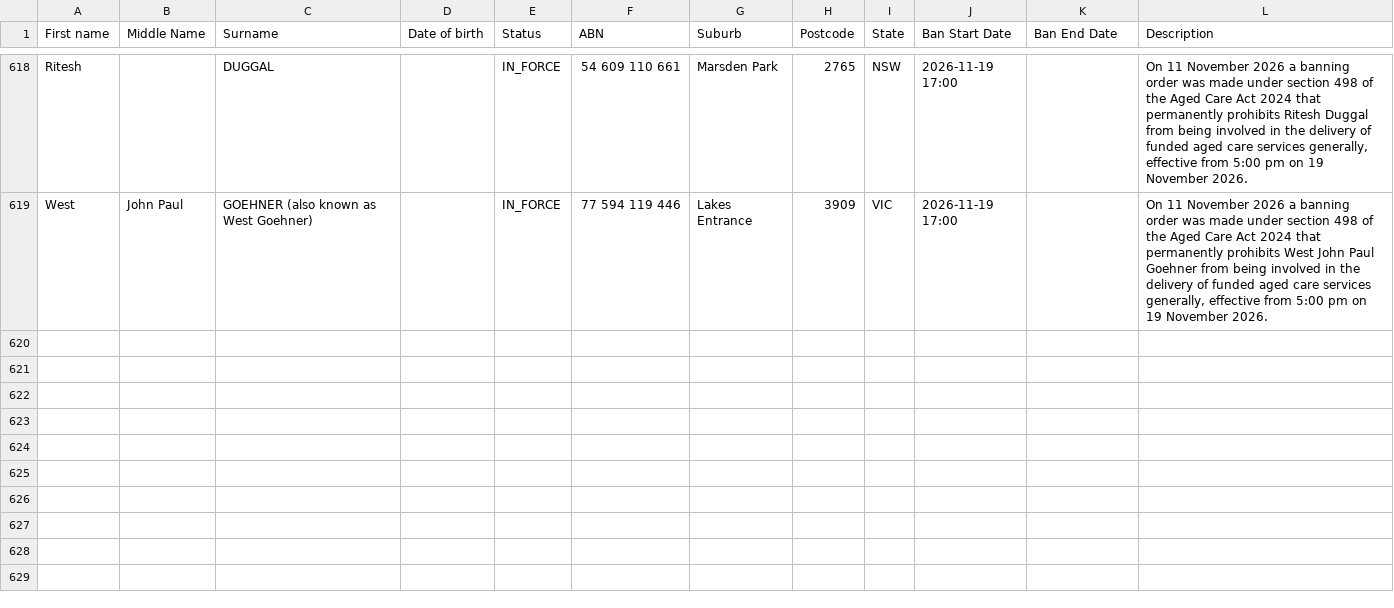
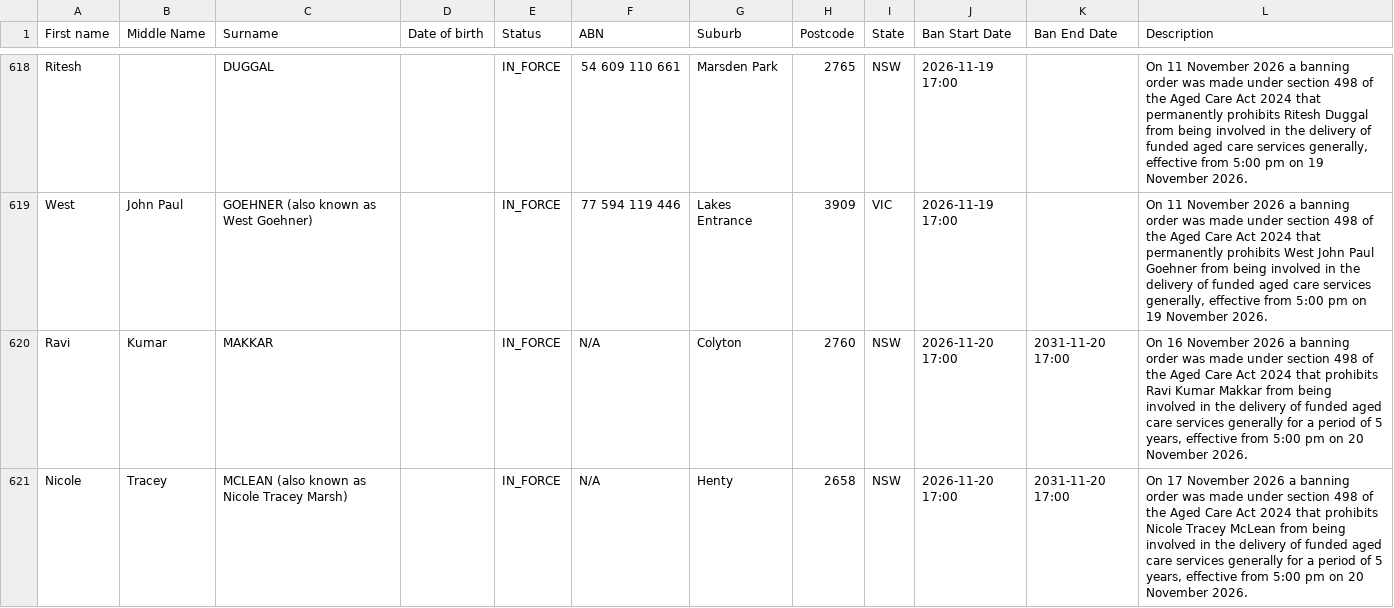
Before and after one commit to dovida-stuff/bancheck, a CSV file: aged-care-register.csv, drawn as a sheet; only a part is shown, gaps mark what is left out.

```diff
--- a/aged-care-register.csv
+++ b/aged-care-register.csv
@@ -620 +620,3 @@ Ritesh,,DUGGAL,,IN_FORCE,54 609 110 661,Marsden Park,2765,NSW, 2026-11-19 17:00,
 West,John Paul,GOEHNER (also known as West Goehner),,IN_FORCE,77 594 119 446,Lakes Entrance,3909,VIC, 2026-11-19 17:00,,"On 11 November 2026 a banning order was made under section 498 of the Aged Care Act 2024 that permanently prohibits West John Paul Goehner from being involved in the delivery of funded aged care services generally, effective from 5:00 pm on 19 November 2026."
+Ravi,Kumar,MAKKAR,,IN_FORCE,N/A,Colyton,2760,NSW, 2026-11-20 17:00, 2031-11-20 17:00,"On 16 November 2026 a banning order was made under section 498 of the Aged Care Act 2024 that prohibits Ravi Kumar Makkar from being involved in the delivery of funded aged care services generally for a period of 5 years, effective from 5:00 pm on 20 November 2026."
+Nicole,Tracey,MCLEAN (also known as Nicole Tracey Marsh),,IN_FORCE,N/A,Henty,2658,NSW, 2026-11-20 17:00, 2031-11-20 17:00,"On 17 November 2026 a banning order was made under section 498 of the Aged Care Act 2024 that prohibits Nicole Tracey McLean from being involved in the delivery of funded aged care services generally for a period of 5 years, effective from 5:00 pm on 20 November 2026."
```
Also changed, not shown: 1 other file.
